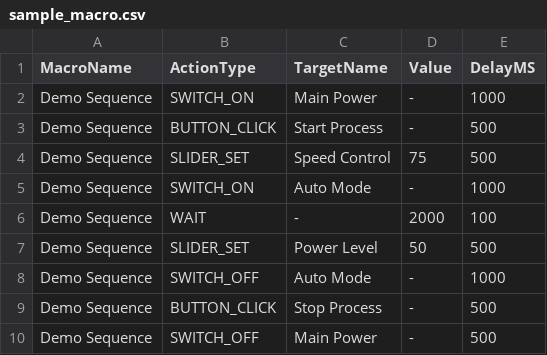
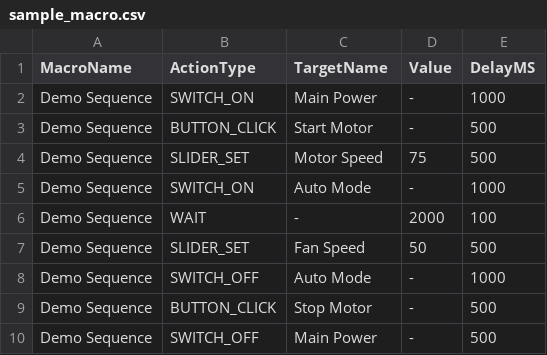
Before and after one commit to john-savill/autosim2, a CSV file: sample_macro.csv, drawn as a sheet.

Commit message:
Updated sample macro, included developed in Readme, notes in makefile on Windows build

```diff
--- a/sample_macro.csv
+++ b/sample_macro.csv
@@ -2,9 +2,9 @@ MacroName,ActionType,TargetName,Value,DelayMS
 Demo Sequence,SWITCH_ON,Main Power,-,1000
-Demo Sequence,BUTTON_CLICK,Start Process,-,500
-Demo Sequence,SLIDER_SET,Speed Control,75,500
+Demo Sequence,BUTTON_CLICK,Start Motor,-,500
+Demo Sequence,SLIDER_SET,Motor Speed,75,500
 Demo Sequence,SWITCH_ON,Auto Mode,-,1000
 Demo Sequence,WAIT,-,2000,100
-Demo Sequence,SLIDER_SET,Power Level,50,500
+Demo Sequence,SLIDER_SET,Fan Speed,50,500
 Demo Sequence,SWITCH_OFF,Auto Mode,-,1000
-Demo Sequence,BUTTON_CLICK,Stop Process,-,500
+Demo Sequence,BUTTON_CLICK,Stop Motor,-,500
 Demo Sequence,SWITCH_OFF,Main Power,-,500
```
Also changed, not shown: 2 other files.
